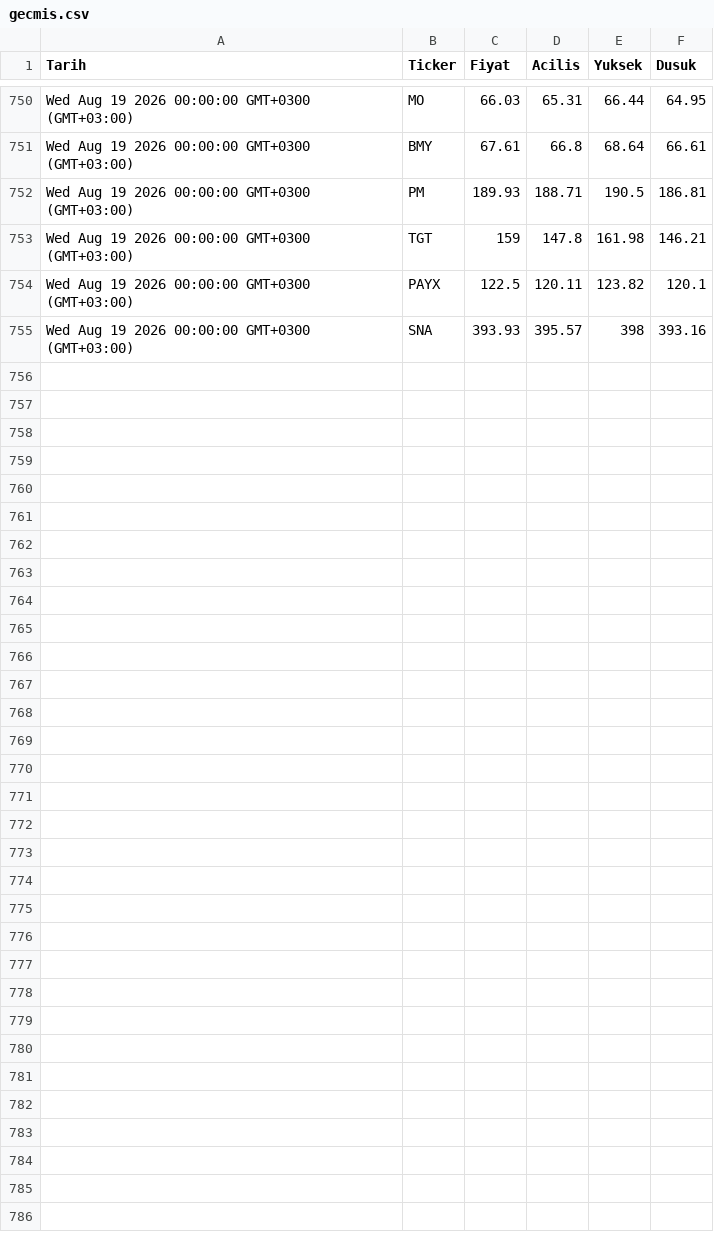
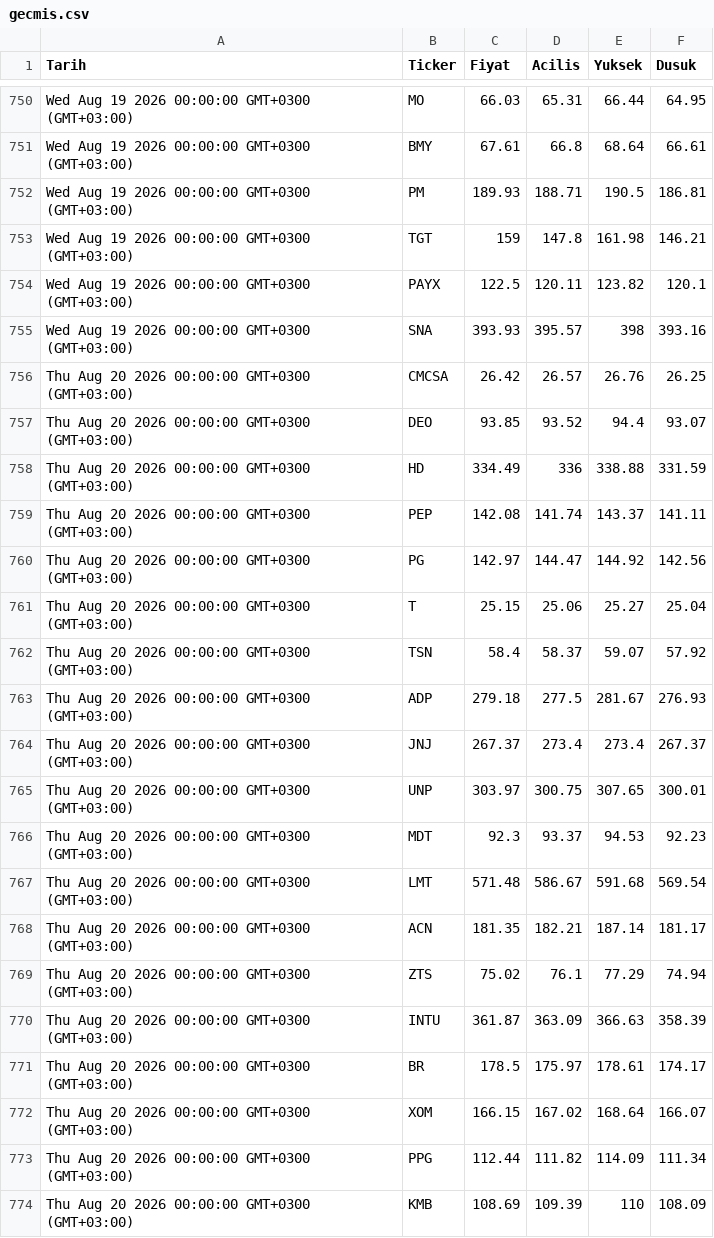
Before and after one commit to Porterck/blue-chip-data, a CSV file: gecmis.csv, drawn as a sheet; only a part is shown, gaps mark what is left out; the diff covers the shown part only.

Commit message:
Guncelleme 2026-08-20T20:12:26.644Z

```diff
--- a/gecmis.csv
+++ b/gecmis.csv
@@ -755 +755,20 @@ Wed Aug 19 2026 00:00:00 GMT+0300 (GMT+03:00),PAYX,122.5,120.11,123.82,120.1
 Wed Aug 19 2026 00:00:00 GMT+0300 (GMT+03:00),SNA,393.93,395.57,398,393.16
+Thu Aug 20 2026 00:00:00 GMT+0300 (GMT+03:00),CMCSA,26.42,26.57,26.76,26.25
+Thu Aug 20 2026 00:00:00 GMT+0300 (GMT+03:00),DEO,93.85,93.52,94.4,93.07
+Thu Aug 20 2026 00:00:00 GMT+0300 (GMT+03:00),HD,334.49,336,338.88,331.59
+Thu Aug 20 2026 00:00:00 GMT+0300 (GMT+03:00),PEP,142.08,141.74,143.37,141.11
+Thu Aug 20 2026 00:00:00 GMT+0300 (GMT+03:00),PG,142.97,144.47,144.92,142.56
+Thu Aug 20 2026 00:00:00 GMT+0300 (GMT+03:00),T,25.15,25.06,25.27,25.04
+Thu Aug 20 2026 00:00:00 GMT+0300 (GMT+03:00),TSN,58.4,58.37,59.07,57.92
+Thu Aug 20 2026 00:00:00 GMT+0300 (GMT+03:00),ADP,279.18,277.5,281.67,276.93
+Thu Aug 20 2026 00:00:00 GMT+0300 (GMT+03:00),JNJ,267.37,273.4,273.4,267.37
+Thu Aug 20 2026 00:00:00 GMT+0300 (GMT+03:00),UNP,303.97,300.75,307.65,300.01
+Thu Aug 20 2026 00:00:00 GMT+0300 (GMT+03:00),MDT,92.3,93.37,94.53,92.23
+Thu Aug 20 2026 00:00:00 GMT+0300 (GMT+03:00),LMT,571.48,586.67,591.68,569.54
+Thu Aug 20 2026 00:00:00 GMT+0300 (GMT+03:00),ACN,181.35,182.21,187.14,181.17
+Thu Aug 20 2026 00:00:00 GMT+0300 (GMT+03:00),ZTS,75.02,76.1,77.29,74.94
+Thu Aug 20 2026 00:00:00 GMT+0300 (GMT+03:00),INTU,361.87,363.09,366.63,358.39
+Thu Aug 20 2026 00:00:00 GMT+0300 (GMT+03:00),BR,178.5,175.97,178.61,174.17
+Thu Aug 20 2026 00:00:00 GMT+0300 (GMT+03:00),XOM,166.15,167.02,168.64,166.07
+Thu Aug 20 2026 00:00:00 GMT+0300 (GMT+03:00),PPG,112.44,111.82,114.09,111.34
+Thu Aug 20 2026 00:00:00 GMT+0300 (GMT+03:00),KMB,108.69,109.39,110,108.09
```
Also changed, not shown: 10 added rows elsewhere in this file.
